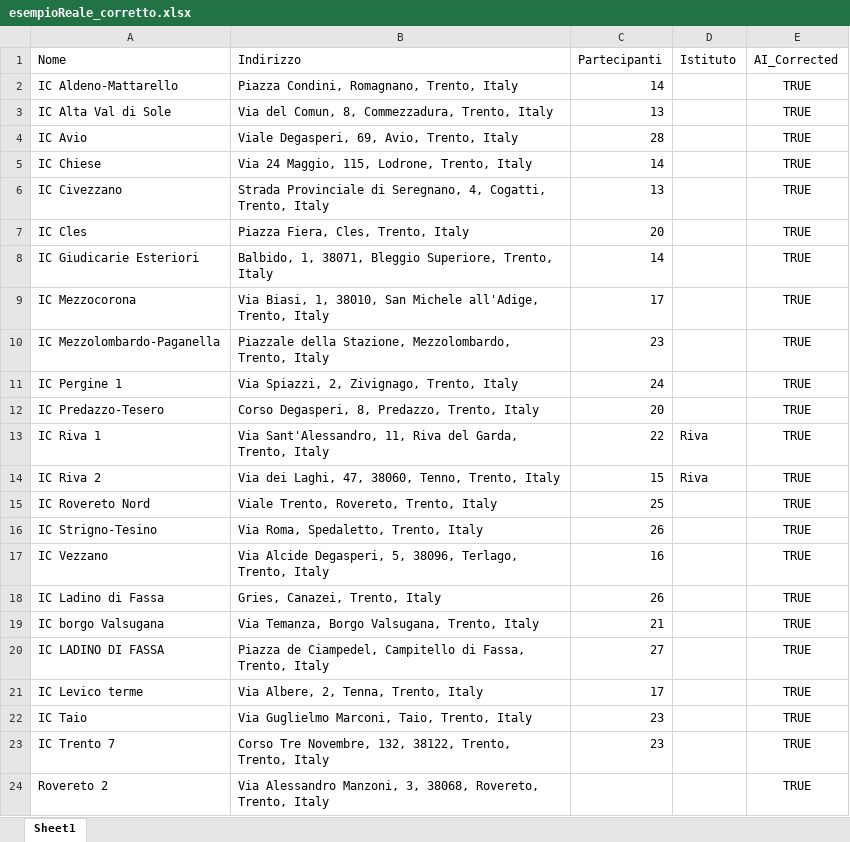
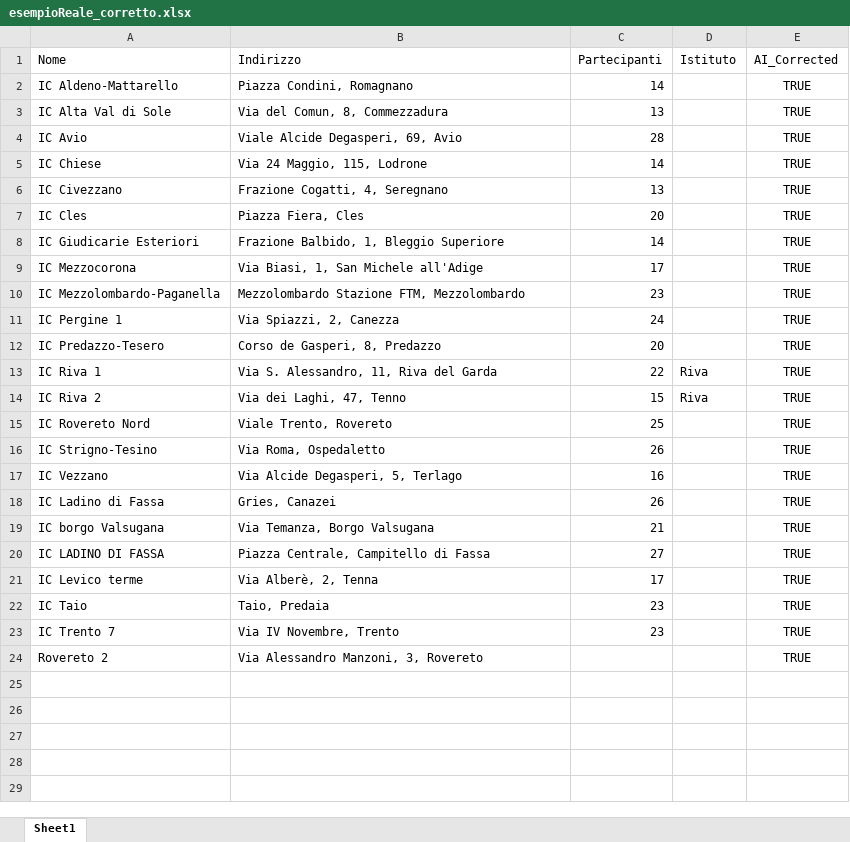
Before and after one commit to aledevv/transporter, an Excel workbook: uploads/esempioReale_corretto.xlsx, sheet Sheet1, drawn as a sheet; values as stored, in another font and other column widths than the file's, no borders; the diff names each change by its address in the sheet, - before the commit and + after, or states it on an @@ line.

```diff
--- a/uploads/esempioReale_corretto.xlsx (sheet Sheet1)
+++ b/uploads/esempioReale_corretto.xlsx (sheet Sheet1)
-B2 (Indirizzo): Piazza Condini, Romagnano, Trento, Italy
+B2 (Indirizzo): Piazza Condini, Romagnano
-B3 (Indirizzo): Via del Comun, 8, Commezzadura, Trento, Italy
+B3 (Indirizzo): Via del Comun, 8, Commezzadura
-B4 (Indirizzo): Viale Degasperi, 69, Avio, Trento, Italy
+B4 (Indirizzo): Viale Alcide Degasperi, 69, Avio
-B5 (Indirizzo): Via 24 Maggio, 115, Lodrone, Trento, Italy
+B5 (Indirizzo): Via 24 Maggio, 115, Lodrone
-B6 (Indirizzo): Strada Provinciale di Seregnano, 4, Cogatti, Trento, Italy
+B6 (Indirizzo): Frazione Cogatti, 4, Seregnano
-B7 (Indirizzo): Piazza Fiera, Cles, Trento, Italy
+B7 (Indirizzo): Piazza Fiera, Cles
-B8 (Indirizzo): Balbido, 1, 38071, Bleggio Superiore, Trento, Italy
+B8 (Indirizzo): Frazione Balbido, 1, Bleggio Superiore
-B9 (Indirizzo): …Biasi, 1, 38010, San Michele all'Adige, Trento, Italy
+B9 (Indirizzo): …Biasi, 1, San Michele all'Adige
-B10 (Indirizzo): Piazzale della Stazione, Mezzolombardo, Trento, Italy
+B10 (Indirizzo): Mezzolombardo Stazione FTM, Mezzolombardo
-B11 (Indirizzo): Via Spiazzi, 2, Zivignago, Trento, Italy
+B11 (Indirizzo): Via Spiazzi, 2, Canezza
-B12 (Indirizzo): Corso Degasperi, 8, Predazzo, Trento, Italy
+B12 (Indirizzo): Corso de Gasperi, 8, Predazzo
-B13 (Indirizzo): Via Sant'Alessandro, 11, Riva del Garda, Trento, Italy
+B13 (Indirizzo): Via S. Alessandro, 11, Riva del Garda
-B14 (Indirizzo): Via dei Laghi, 47, 38060, Tenno, Trento, Italy
+B14 (Indirizzo): Via dei Laghi, 47, Tenno
-B15 (Indirizzo): Viale Trento, Rovereto, Trento, Italy
+B15 (Indirizzo): Viale Trento, Rovereto
-B16 (Indirizzo): Via Roma, Spedaletto, Trento, Italy
+B16 (Indirizzo): Via Roma, Ospedaletto
-B17 (Indirizzo): Via Alcide Degasperi, 5, 38096, Terlago, Trento, Italy
+B17 (Indirizzo): Via Alcide Degasperi, 5, Terlago
-B18 (Indirizzo): Gries, Canazei, Trento, Italy
+B18 (Indirizzo): Gries, Canazei
-B19 (Indirizzo): Via Temanza, Borgo Valsugana, Trento, Italy
+B19 (Indirizzo): Via Temanza, Borgo Valsugana
-B20 (Indirizzo): Piazza de Ciampedel, Campitello di Fassa, Trento, Italy
+B20 (Indirizzo): Piazza Centrale, Campitello di Fassa
-B21 (Indirizzo): Via Albere, 2, Tenna, Trento, Italy
+B21 (Indirizzo): Via Alberè, 2, Tenna
-B22 (Indirizzo): Via Guglielmo Marconi, Taio, Trento, Italy
+B22 (Indirizzo): Taio, Predaia
-B23 (Indirizzo): Corso Tre Novembre, 132, 38122, Trento, Trento, Italy
+B23 (Indirizzo): Via IV Novembre, Trento
-B24 (Indirizzo): …Manzoni, 3, 38068, Rovereto, Trento, Italy
+B24 (Indirizzo): …Manzoni, 3, Rovereto
```
Also changed, not shown: 22 other files.
